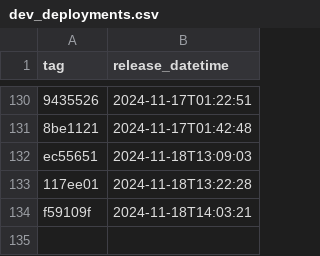
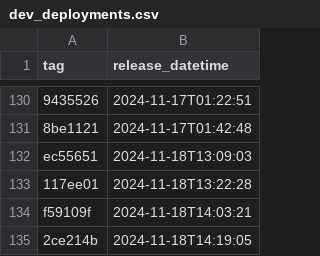
Before and after one commit to NHSDigital/eps-prescription-tracker-ui, a CSV file: _data/dev_deployments.csv, drawn as a sheet; only a part is shown, gaps mark what is left out.

```diff
--- a/_data/dev_deployments.csv
+++ b/_data/dev_deployments.csv
@@ -134 +134,2 @@ ec55651,2024-11-18T13:09:03
 f59109f,2024-11-18T14:03:21
+2ce214b,2024-11-18T14:19:05
```
Also changed, not shown: 1 other file.
